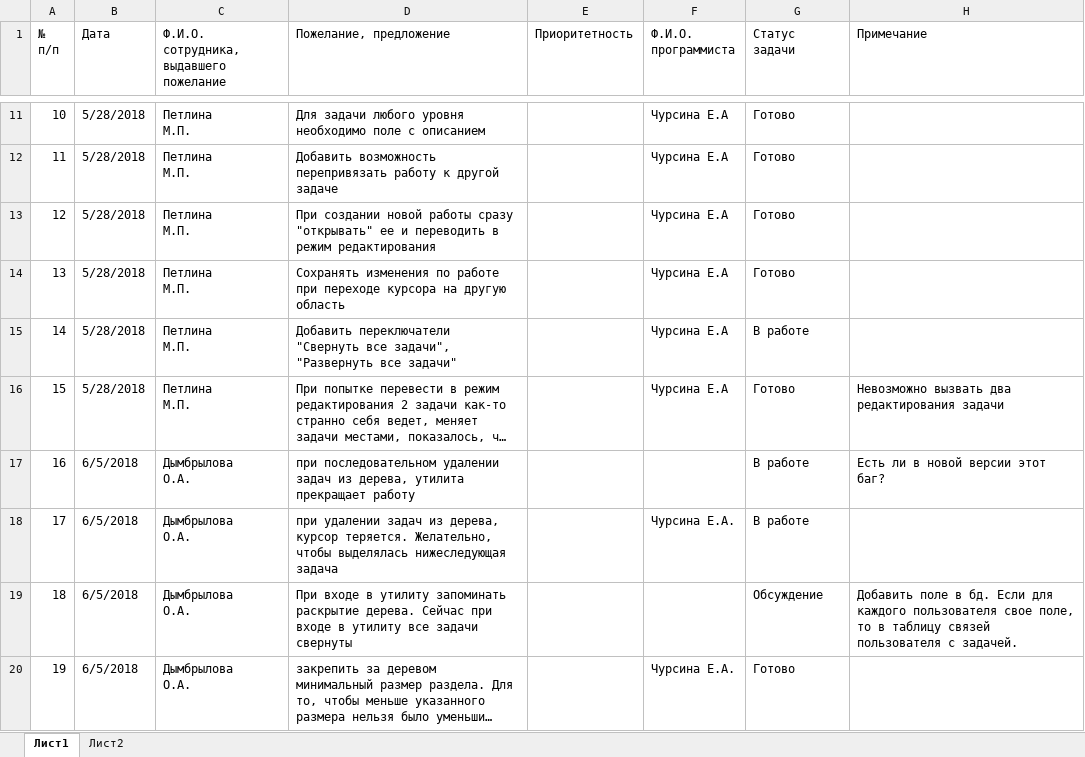
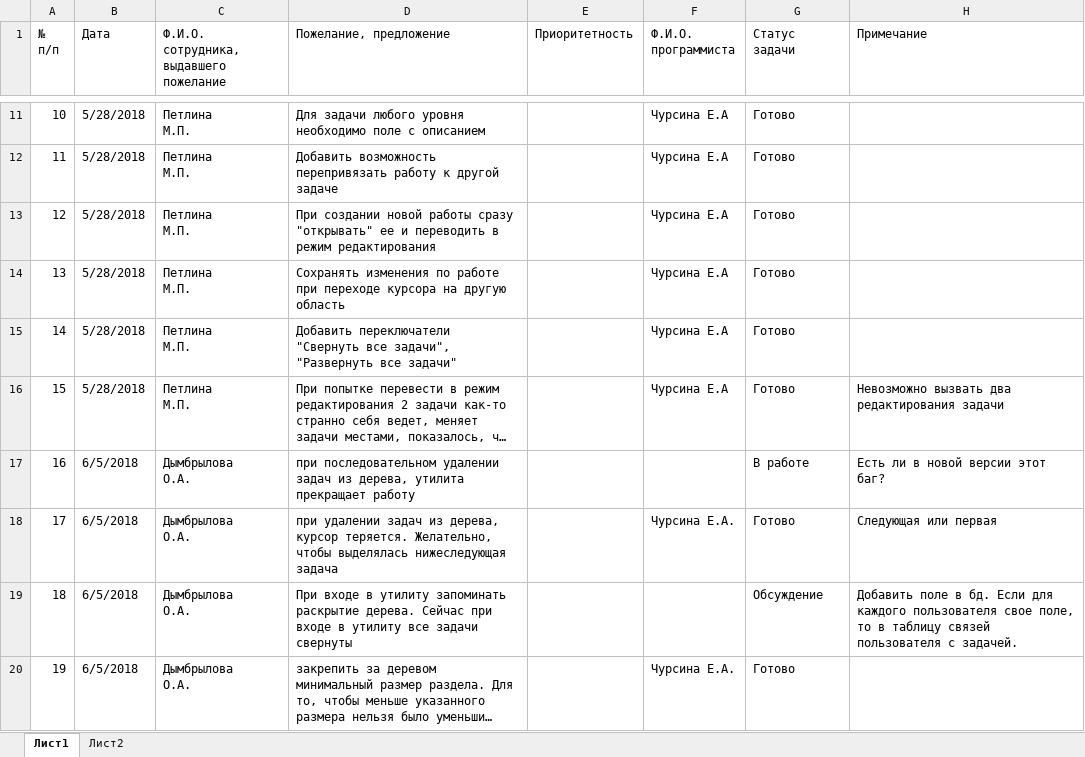
Before and after one commit to ASKYI/-staff-time, an Excel workbook: Утилита трудозатрат пожелания.xlsx, sheet Лист1, drawn as a sheet; only a part is shown, gaps mark what is left out; long unchanged cells end in …; values as stored, in another font and other column widths than the file's, no cell formats; the diff covers the shown part only; the diff names each change by its address in the sheet, - before the commit and + after, or states it on an @@ line.

Commit message:
Документ

```diff
--- a/Утилита трудозатрат пожелания.xlsx (sheet Лист1)
+++ b/Утилита трудозатрат пожелания.xlsx (sheet Лист1)
-G15 (Статус задачи): В работе
+G15 (Статус задачи): Готово
-G18 (Статус задачи): В работе
+G18 (Статус задачи): Готово
-H18 (Примечание): (empty)
+H18 (Примечание): Следующая или первая
```
Also changed, not shown: 11 edited cells elsewhere in this sheet, cell formats.
